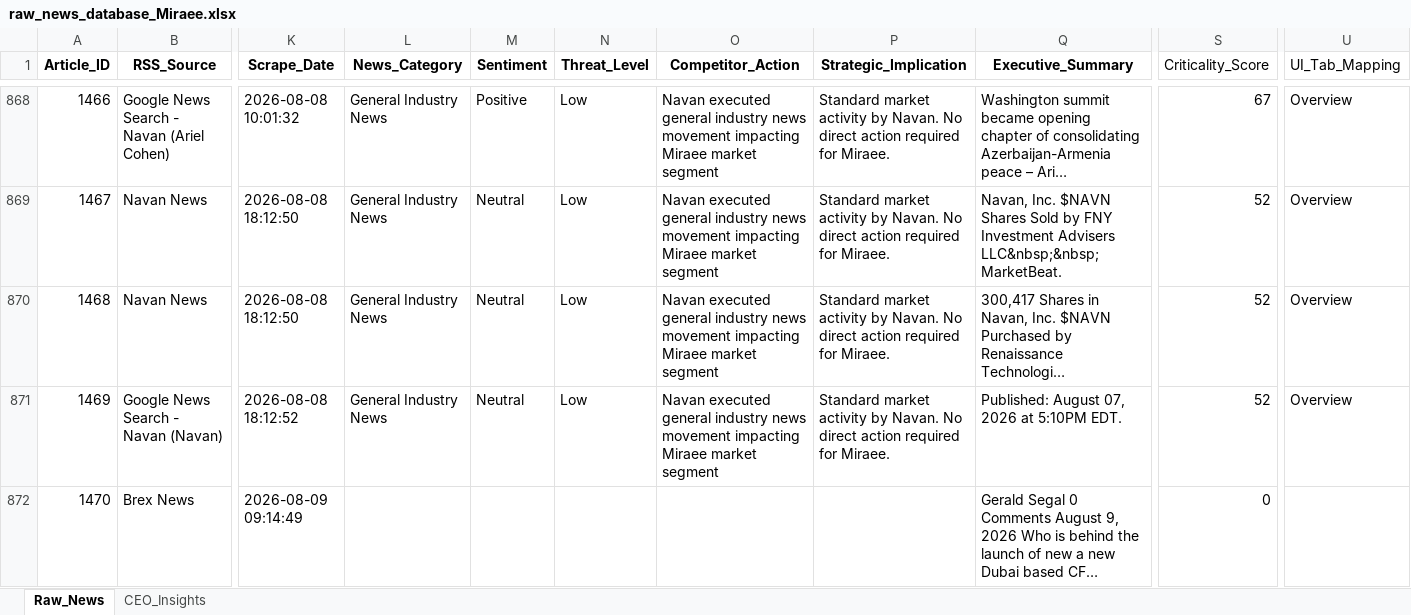
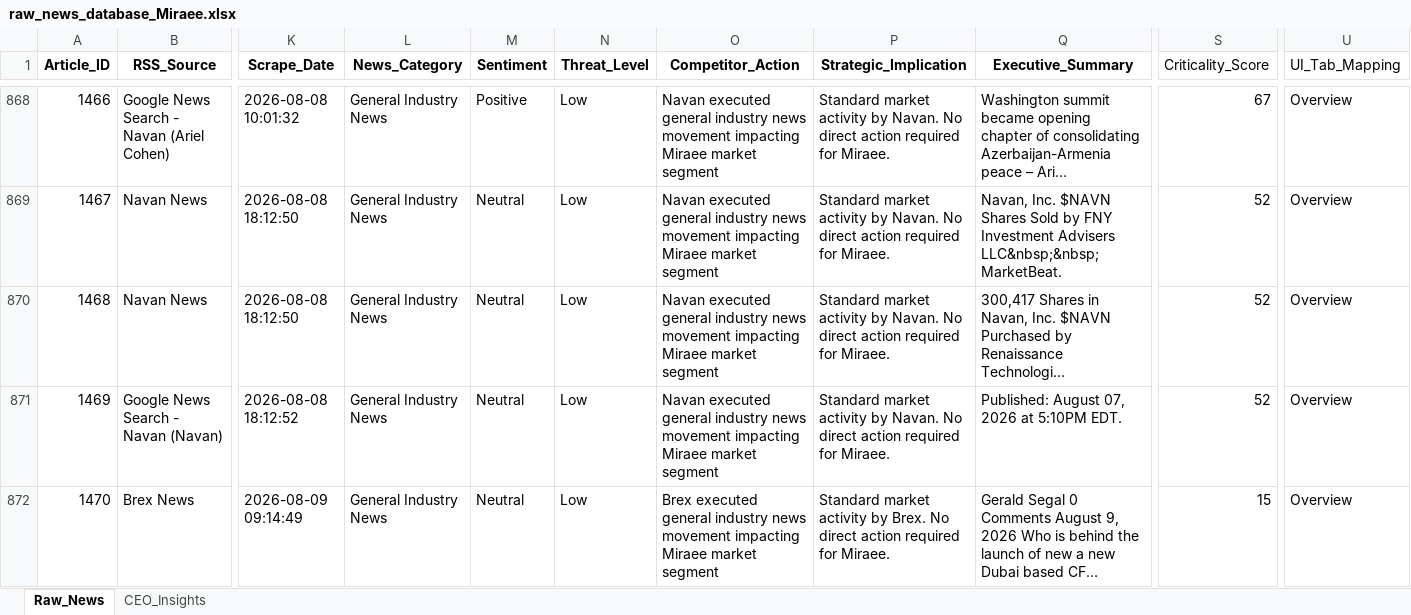
Before and after one commit to dmohanraj78/tabhidashboard, an Excel workbook: News_Dashboard/data/raw_news_database_Miraee.xlsx, sheet Raw_News, drawn as a sheet; only a part is shown, gaps mark what is left out; long unchanged cells end in …; values as stored, in another font and other column widths than the file's, no borders; the diff names each change by its address in the sheet, - before the commit and + after, or states it on an @@ line.

```diff
--- a/News_Dashboard/data/raw_news_database_Miraee.xlsx (sheet Raw_News)
+++ b/News_Dashboard/data/raw_news_database_Miraee.xlsx (sheet Raw_News)
-L872 (News_Category): (empty)
+L872 (News_Category): General Industry News
-M872 (Sentiment): (empty)
+M872 (Sentiment): Neutral
-N872 (Threat_Level): (empty)
+N872 (Threat_Level): Low
-O872 (Competitor_Action): (empty)
+O872 (Competitor_Action): Brex executed general industry news movement impacting Miraee market segment
-P872 (Strategic_Implication): (empty)
+P872 (Strategic_Implication): Standard market activity by Brex. No direct action required for Miraee.
-S872 (Criticality_Score): 0
+S872 (Criticality_Score): 15
-U872 (UI_Tab_Mapping): (empty)
+U872 (UI_Tab_Mapping): Overview
```
Also changed, not shown: News_Dashboard/data/raw_news_database_Mondee.xlsx, News_Intelligence/output/raw_news_database_Miraee.xlsx, 3 other files.
